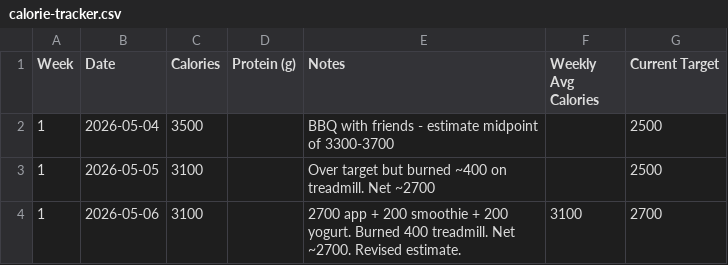
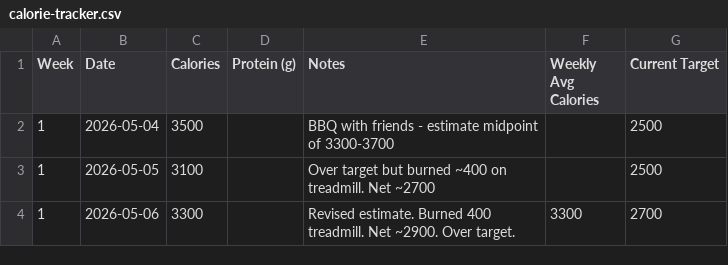
Before and after one commit to needhamcookn-creator/Portfolio, a CSV file: training-tracker/calorie-tracker.csv, drawn as a sheet.

```diff
--- a/training-tracker/calorie-tracker.csv
+++ b/training-tracker/calorie-tracker.csv
@@ -3,2 +3,2 @@ Week,Date,Calories,Protein (g),Notes,Weekly Avg Calories,Current Target
 1,2026-05-05,3100,,Over target but burned ~400 on treadmill. Net ~2700,,2500
-1,2026-05-06,3100,,2700 app + 200 smoothie + 200 yogurt. Burned 400 treadmill. Net ~2700. Revised estimate.,3100,2700
+1,2026-05-06,3300,,Revised estimate. Burned 400 treadmill. Net ~2900. Over target.,3300,2700
```
